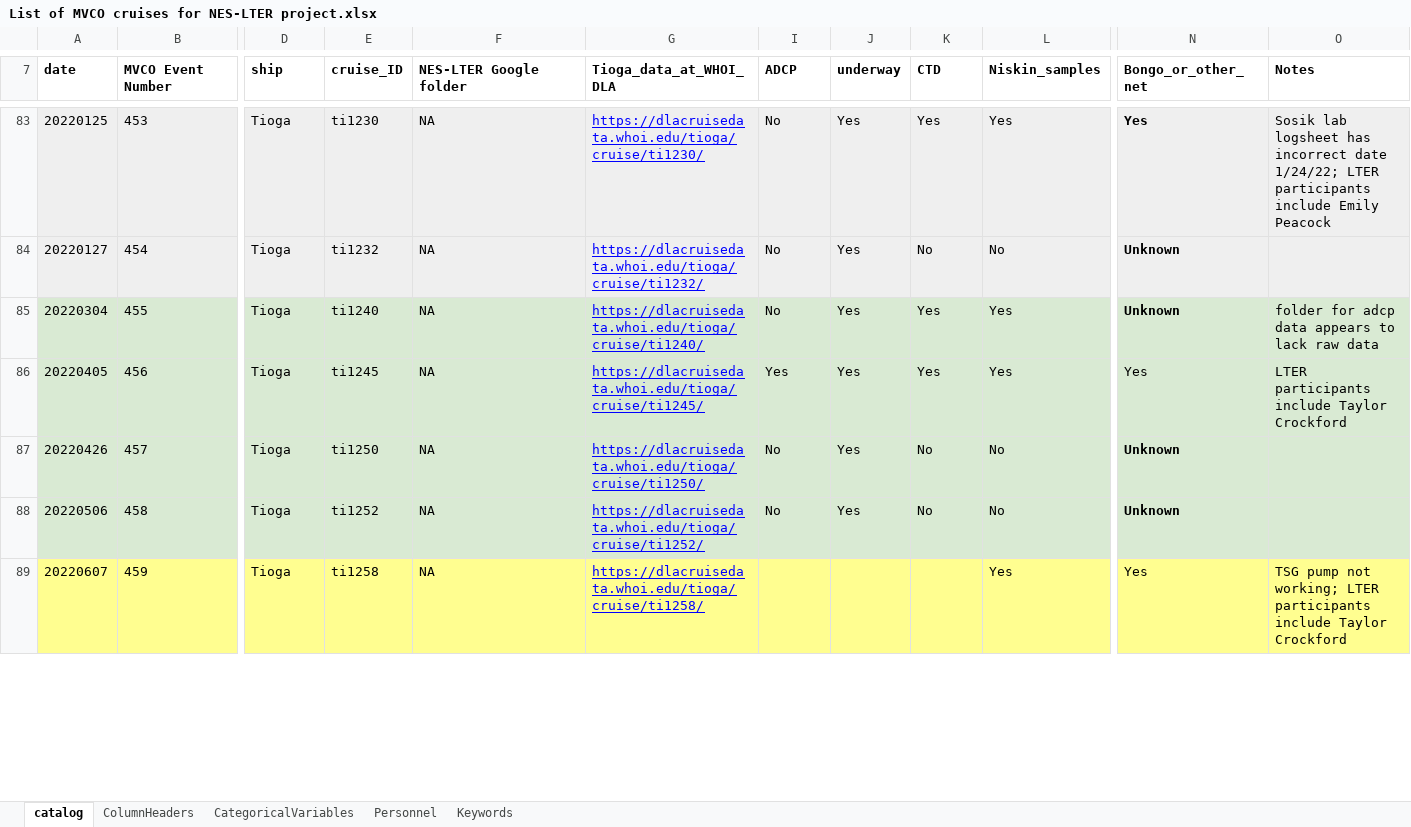
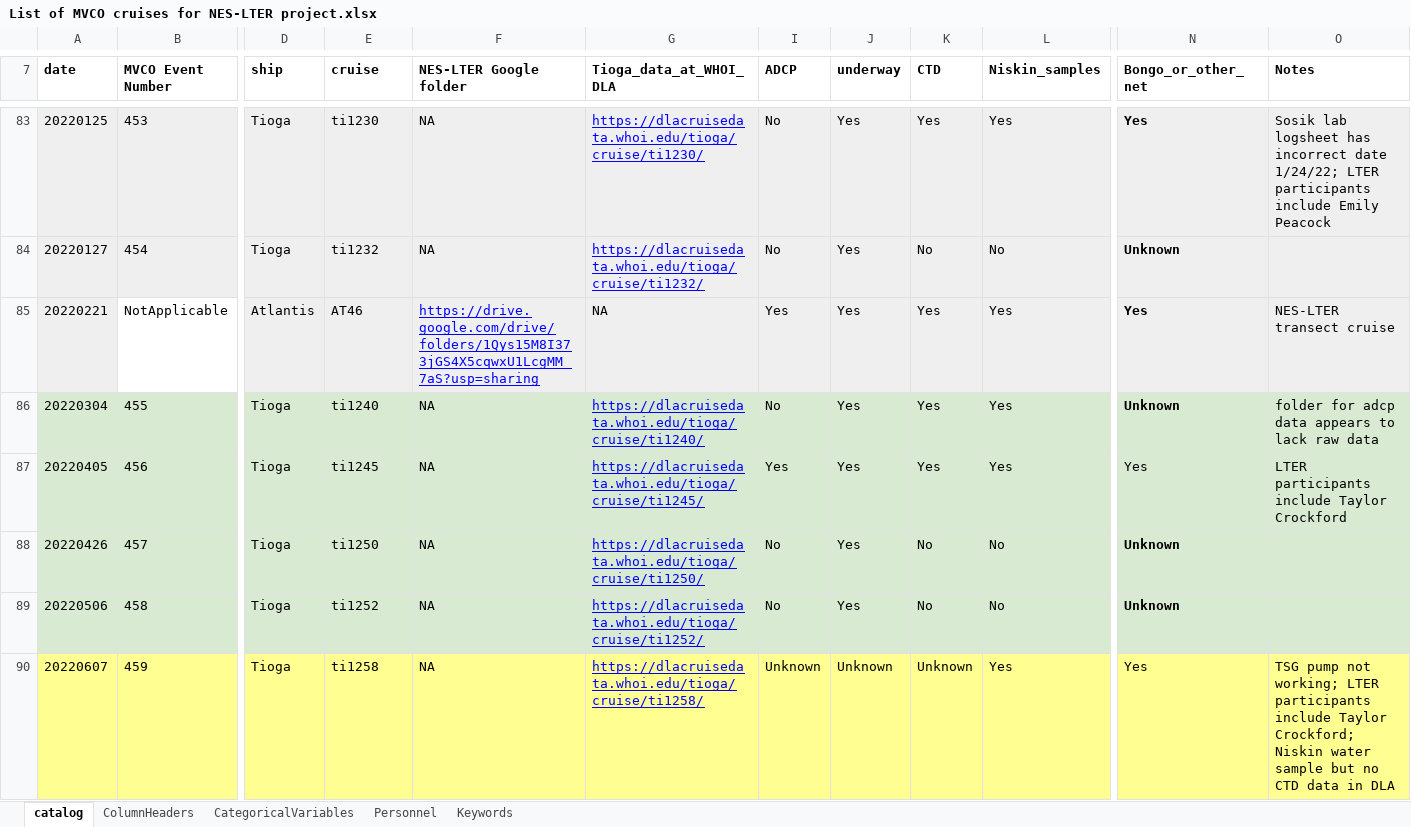
Before and after one commit to WHOIGit/nes-lter-nutrient, an Excel workbook: List of MVCO cruises for NES-LTER project.xlsx, sheet catalog, drawn as a sheet; only a part is shown, gaps mark what is left out; values as stored, in another font and other column widths than the file's, no borders; charts and pictures not drawn; addresses are those after the commit; rows hold the shown columns only; the diff covers the shown part only; the diff names each change by its address in the sheet, - before the commit and + after, or states it on an @@ line.

```diff
--- a/List of MVCO cruises for NES-LTER project.xlsx (sheet catalog)
+++ b/List of MVCO cruises for NES-LTER project.xlsx (sheet catalog)
-E7: cruise_ID
+E7: cruise
+row 85: 20220221 | NotApplicable | Atlantis | AT46 | https://drive.google.com/drive/folders/1Qys15M8I373jGS4X5cqwxU1LcgMM_7aS?usp=sharing | NA | Yes | Yes | Yes | Yes | Yes | NES-LTER transect cruise
-I90 (ADCP): (empty)
+I90 (ADCP): Unknown
-J90 (underway): (empty)
+J90 (underway): Unknown
-K90 (CTD): (empty)
+K90 (CTD): Unknown
-O90 (Notes): …include Taylor Crockford
+O90 (Notes): …include Taylor Crockford; Niskin water sample but no CTD data in DLA
```
Also changed, not shown: 48 added rows, 19 removed rows, 46 edited cells and cell formats elsewhere in this sheet, sheet Personnel, sheet CategoricalVariables, sheet ColumnHeaders, formulas that keep their value, hidden cells, version_comparison.xlsx, 6 other files.
